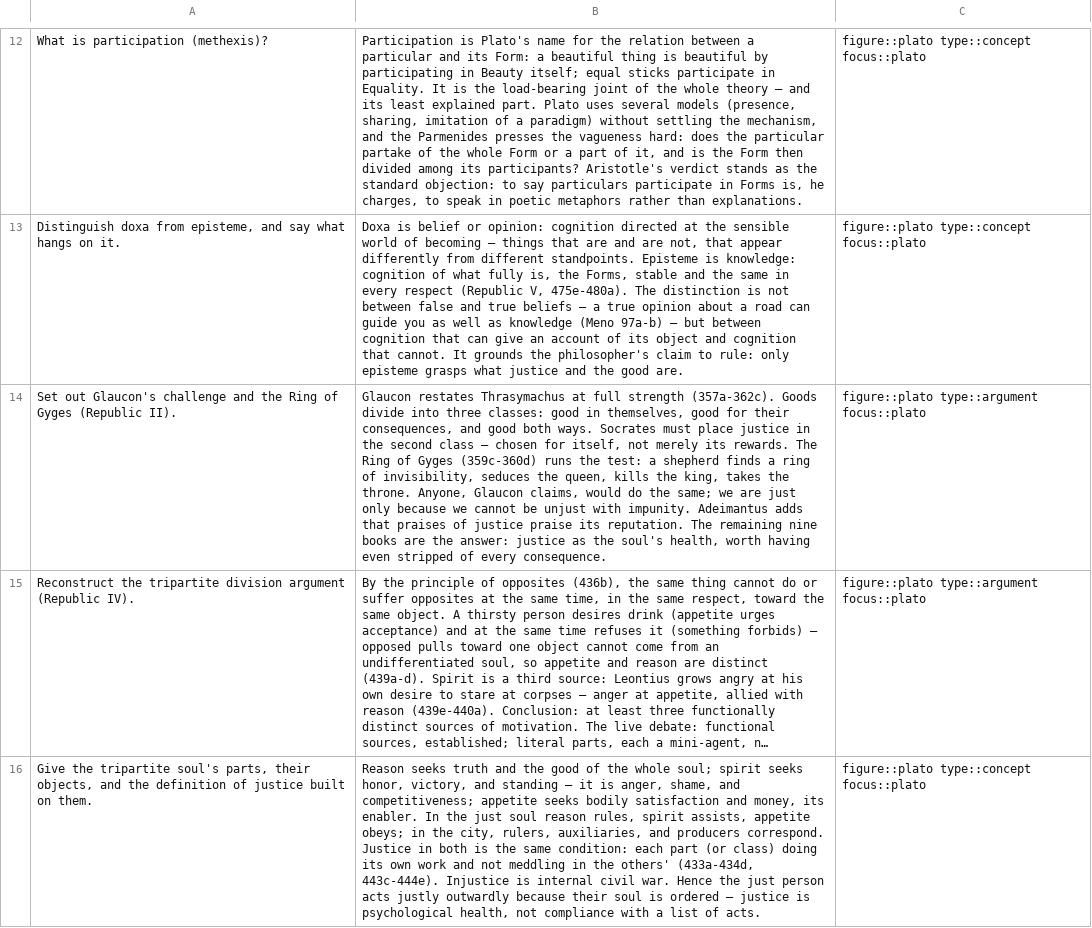
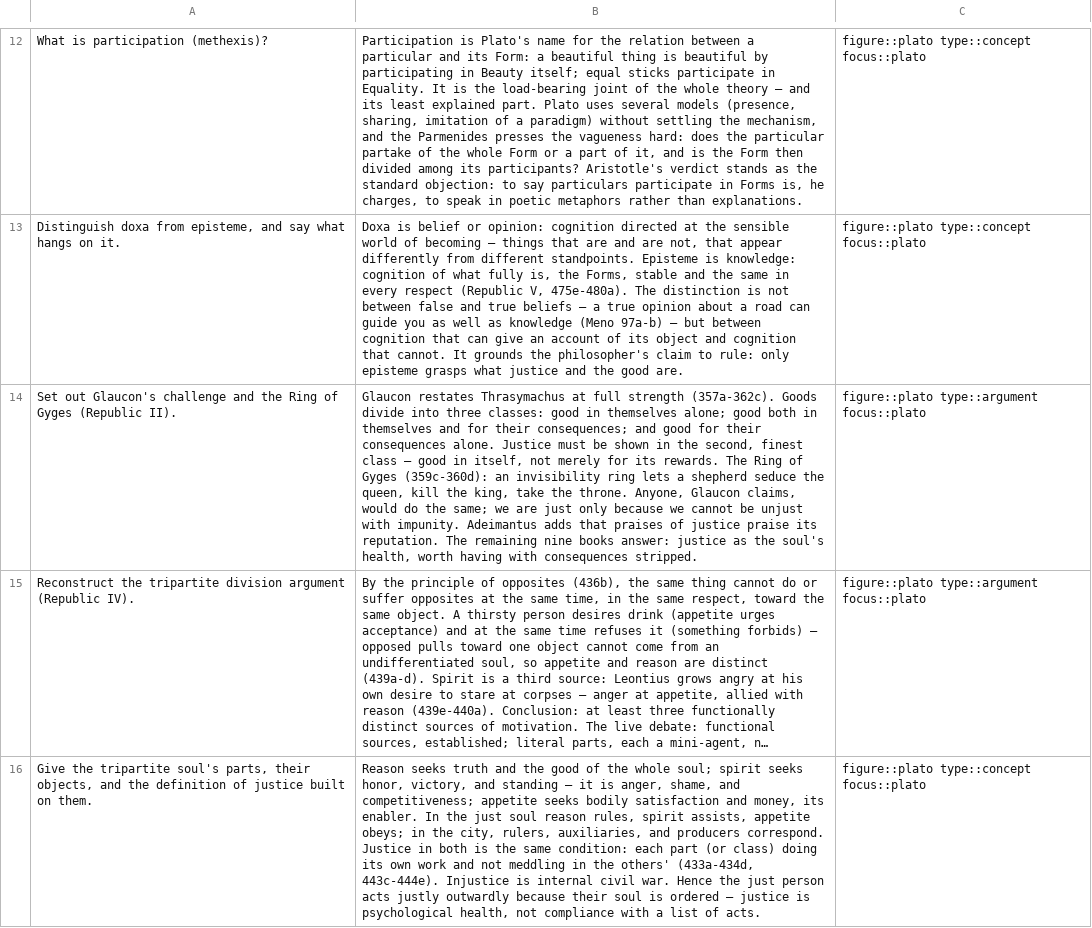
Before and after one commit to eric496/western-philosophy, a TSV file: focus-studies/plato/cards.tsv, drawn as a sheet; only a part is shown, gaps mark what is left out; long unchanged cells end in …; the diff names each change by its address in the sheet, - before the commit and + after, or states it on an @@ line.

Commit message:
Plato dossier audit fixes (HIGH 0 / MED 1 / LOW 1): cards.tsv Gyges card - Glaucon's three classes of goods restored to Republic 357b-358a order (the consequences-only class is third, not second); 04-arguments Meno slave-boy pinpoint corrected (the 'double' answer is 82e; 84a-b is the aporia). Hedges confirmed intact; audio to be rendered from the audited text

```diff
--- a/focus-studies/plato/cards.tsv
+++ b/focus-studies/plato/cards.tsv
-B14: …good in themselves, good for their consequences, and good both ways. Socrates must place justice in the second class — chosen for itself, not merely its rewards. The Ring of Gyges (359c-360d) runs the test: a shepherd finds a ring of invisibility, seduces the queen, kills the king, takes the throne. Anyone, Glaucon claims, would do the same; we are just only because we cannot be unjust with impunity. Adeimantus adds that praises of justice praise its reputation. The remaining nine books are the answer: justice as the soul's health, worth having even stripped of every consequence.
+B14: …good in themselves alone; good both in themselves and for their consequences; and good for their consequences alone. Justice must be shown in the second, finest class — good in itself, not merely for its rewards. The Ring of Gyges (359c-360d): an invisibility ring lets a shepherd seduce the queen, kill the king, take the throne. Anyone, Glaucon claims, would do the same; we are just only because we cannot be unjust with impunity. Adeimantus adds that praises of justice praise its reputation. The remaining nine books answer: justice as the soul's health, worth having with consequences stripped.
```
Also changed, not shown: 1 other file.
